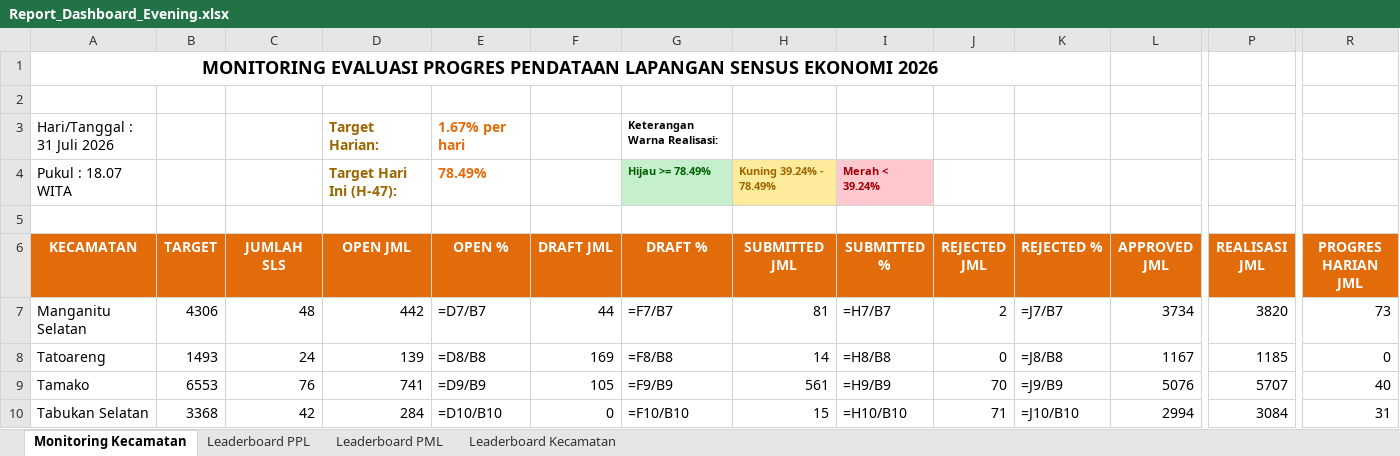
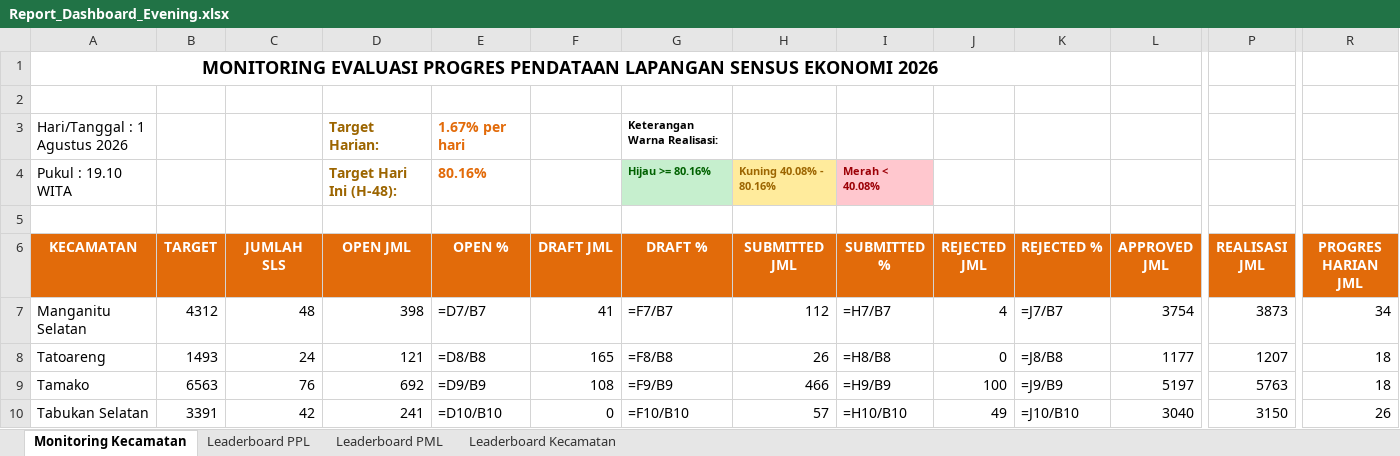
Before and after one commit to danimat15/fasih-sm-scrapper, an Excel workbook: dashboard/public/Report_Dashboard_Evening.xlsx, sheet Monitoring Kecamatan, drawn as a sheet; only a part is shown, gaps mark what is left out; values as stored, in another font and other column widths than the file's, no borders; formulas without a stored value are shown as written; removed rows and columns are numbered as before the commit, all else as after; rows hold the shown columns only; the diff covers the shown part only; the diff names each change by its address in the sheet, - before the commit and + after, or states it on an @@ line.

```diff
--- a/dashboard/public/Report_Dashboard_Evening.xlsx (sheet Monitoring Kecamatan)
+++ b/dashboard/public/Report_Dashboard_Evening.xlsx (sheet Monitoring Kecamatan)
-A3 (KECAMATAN): Hari/Tanggal : 31 Juli 2026
+A3 (KECAMATAN): Hari/Tanggal : 1 Agustus 2026
-row 4: Pukul : 18.07 WITA |  |  | Target Hari Ini (H-47): | 78.49% |  | Hijau >= 78.49% | Kuning 39.24% - 78.49% | Merah < 39.24%
+row 4: Pukul : 19.10 WITA |  |  | Target Hari Ini (H-48): | 80.16% |  | Hijau >= 80.16% | Kuning 40.08% - 80.16% | Merah < 40.08%
-B7 (TARGET): 4306
+B7 (TARGET): 4312
-D7 (OPEN JML): 442
+D7 (OPEN JML): 398
-F7 (DRAFT JML): 44
+F7 (DRAFT JML): 41
-H7 (SUBMITTED JML): 81
+H7 (SUBMITTED JML): 112
-J7 (REJECTED JML): 2
+J7 (REJECTED JML): 4
-L7 (APPROVED JML): 3734
+L7 (APPROVED JML): 3754
-P7 (REALISASI JML): 3820
+P7 (REALISASI JML): 3873
-R7 (PROGRES HARIAN JML): 73
+R7 (PROGRES HARIAN JML): 34
-D8 (OPEN JML): 139
+D8 (OPEN JML): 121
-F8 (DRAFT JML): 169
+F8 (DRAFT JML): 165
-H8 (SUBMITTED JML): 14
+H8 (SUBMITTED JML): 26
-L8 (APPROVED JML): 1167
+L8 (APPROVED JML): 1177
-P8 (REALISASI JML): 1185
+P8 (REALISASI JML): 1207
-R8 (PROGRES HARIAN JML): 0
+R8 (PROGRES HARIAN JML): 18
-B9 (TARGET): 6553
+B9 (TARGET): 6563
-D9 (OPEN JML): 741
+D9 (OPEN JML): 692
-F9 (DRAFT JML): 105
+F9 (DRAFT JML): 108
-H9 (SUBMITTED JML): 561
+H9 (SUBMITTED JML): 466
-J9 (REJECTED JML): 70
+J9 (REJECTED JML): 100
-L9 (APPROVED JML): 5076
+L9 (APPROVED JML): 5197
-P9 (REALISASI JML): 5707
+P9 (REALISASI JML): 5763
-R9 (PROGRES HARIAN JML): 40
+R9 (PROGRES HARIAN JML): 18
-B10 (TARGET): 3368
+B10 (TARGET): 3391
-D10 (OPEN JML): 284
+D10 (OPEN JML): 241
-H10 (SUBMITTED JML): 15
+H10 (SUBMITTED JML): 57
-J10 (REJECTED JML): 71
+J10 (REJECTED JML): 49
-L10 (APPROVED JML): 2994
+L10 (APPROVED JML): 3040
-P10 (REALISASI JML): 3084
+P10 (REALISASI JML): 3150
-R10 (PROGRES HARIAN JML): 31
+R10 (PROGRES HARIAN JML): 26
```
Also changed, not shown: 77 edited cells and cell formats elsewhere in this sheet, sheet Leaderboard PPL, sheet Leaderboard PML, sheet Leaderboard Kecamatan, dashboard/public/Monev_Pendataan_SE2026_Evening.xlsx, research/fasih-dashboard-se2026/Monev Pendataan SE2026 01 Agustus 2026.xlsx, 11 other files.
